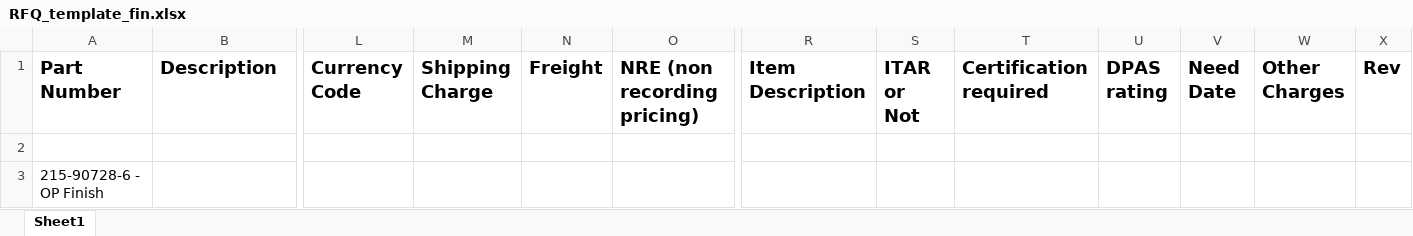
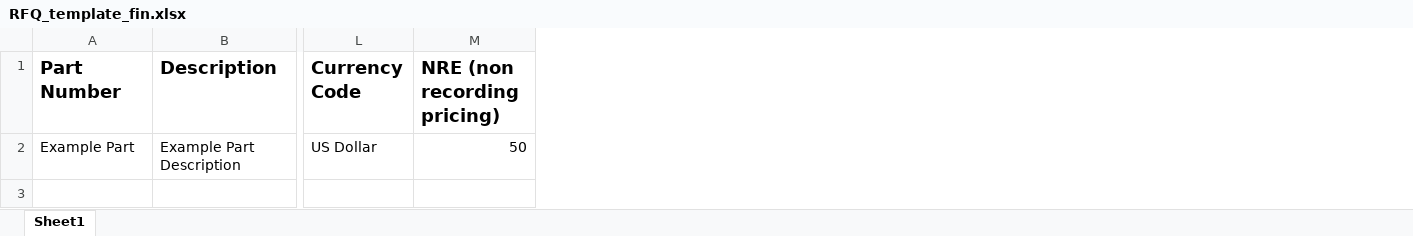
Before and after one commit to sxaggarwal/Etz_email_app, an Excel workbook: RFQ_template_fin.xlsx, sheet Sheet1, drawn as a sheet; only a part is shown, gaps mark what is left out; values as stored, in another font and other column widths than the file's, no borders; table styles not drawn; removed rows and columns are numbered as before the commit, all else as after; rows hold the shown columns only; the diff names each change by its address in the sheet, - before the commit and + after, or states it on an @@ line.

```diff
--- a/RFQ_template_fin.xlsx (sheet Sheet1)
+++ b/RFQ_template_fin.xlsx (sheet Sheet1)
-column M (Shipping Charge), empty
-column N (Freight), empty
-column R (Item Description), empty
-column S (ITAR or Not), empty
-column T (Certification required), empty
-column U (DPAS rating), empty
-column V (Need Date), empty
-column W (Other Charges), empty
-column X (Rev), empty
-row 2: (empty)
+row 2: Example Part | Example Part Description | US Dollar | 50
-row 3: 215-90728-6 - OP Finish
```
Also changed, not shown: RFQ_template_hardware.xlsx, RFQ_template_ht.xlsx, 6 other files.
